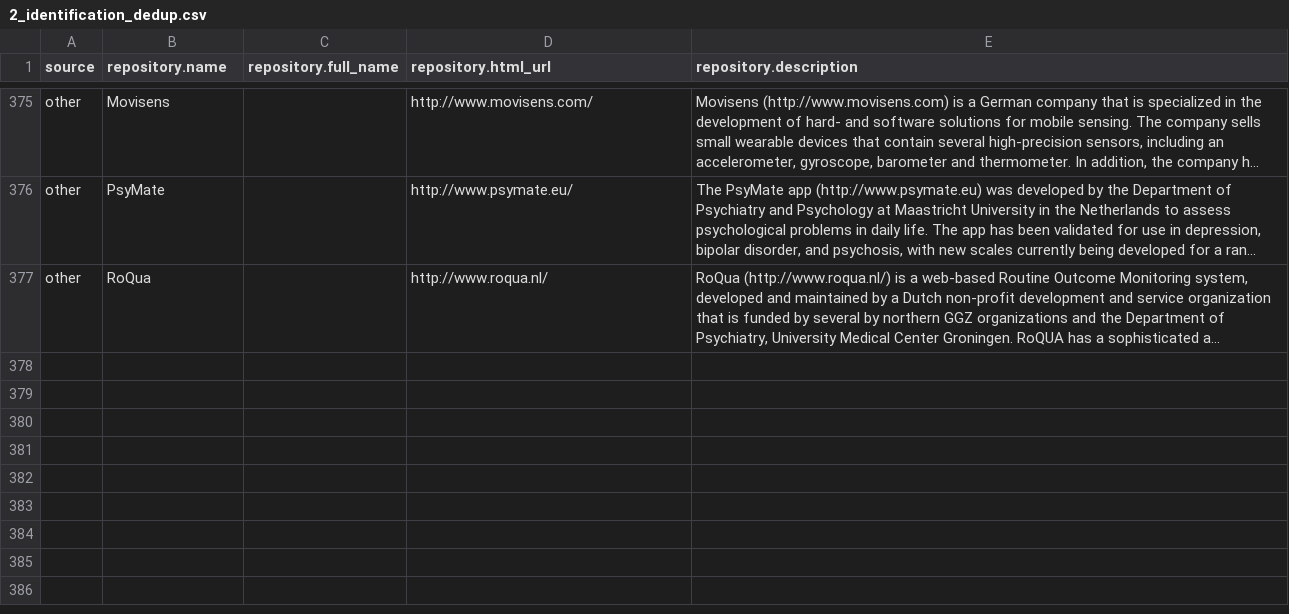
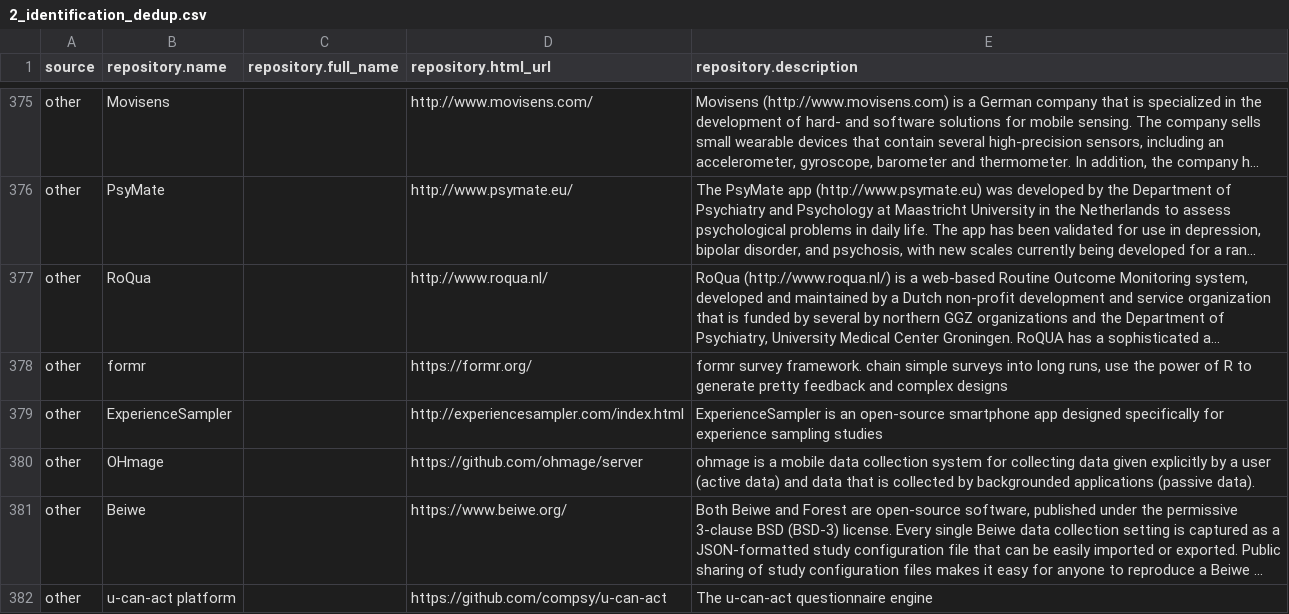
Before and after one commit to stachm/technical-solutions-for-ema, a CSV file: results/2_identification_dedup.csv, drawn as a sheet; only a part is shown, gaps mark what is left out; long unchanged cells end in …; the diff names each change by its address in the sheet, - before the commit and + after, or states it on an @@ line.

```diff
--- a/results/2_identification_dedup.csv
+++ b/results/2_identification_dedup.csv
+row 378: other | formr |  | https://formr.org/ | formr survey framework. chain simple surveys into long runs, use the power of R to generate pretty feedback and complex designs
+row 379: other | ExperienceSampler |  | http://experiencesampler.com/index.html | ExperienceSampler is an open-source smartphone app designed specifically for experience sampling studies
+row 380: other | OHmage |  | https://github.com/ohmage/server | ohmage is a mobile data collection system for collecting data given explicitly by a user (active data) and data that is collected by backgrounded applications (passive data).
+row 381: other | Beiwe |  | https://www.beiwe.org/ | Both Beiwe and Forest are open-source software, published under the permissive 3-clause BSD (BSD-3) license. Every single Beiwe data collection setting is captured as a JSON-formatted study configuration file that can be easily imported or exported. Public sharing of study configuration files makes it easy for anyone to reproduce a Beiwe ...
+row 382: other | u-can-act platform |  | https://github.com/compsy/u-can-act | The u-can-act questionnaire engine
```
Also changed, not shown: data/misc/other.csv, results/0_exclusion_criteria.csv, 6 other files.
